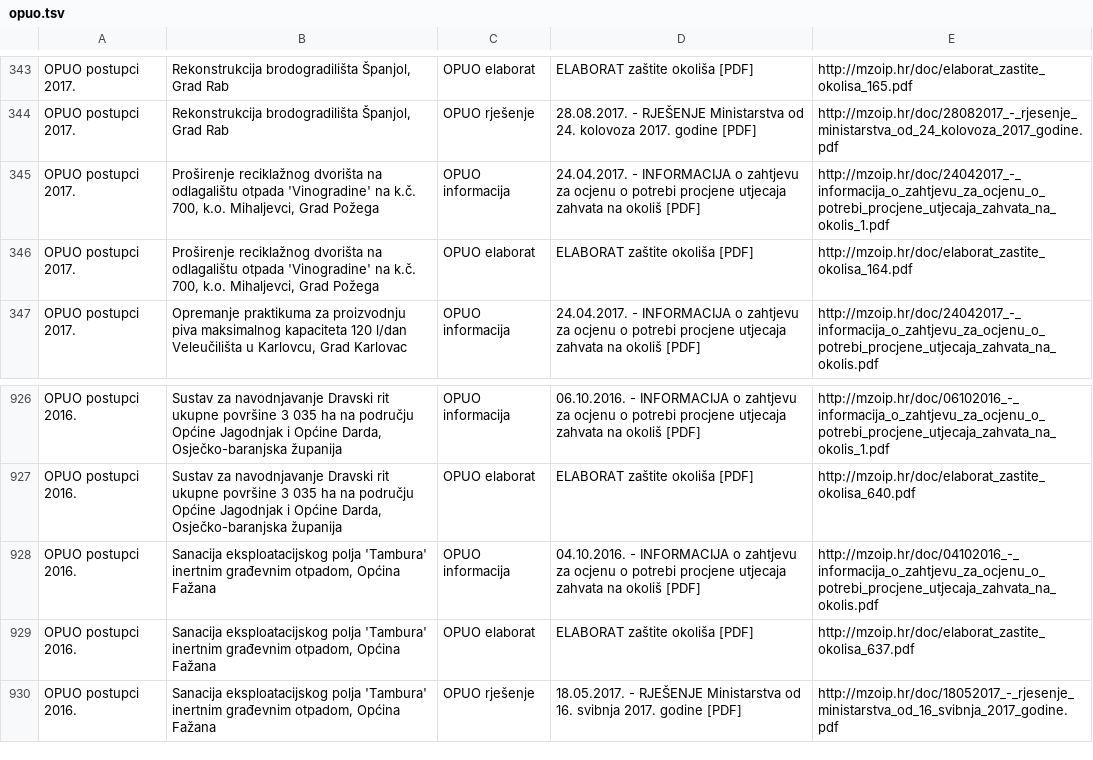
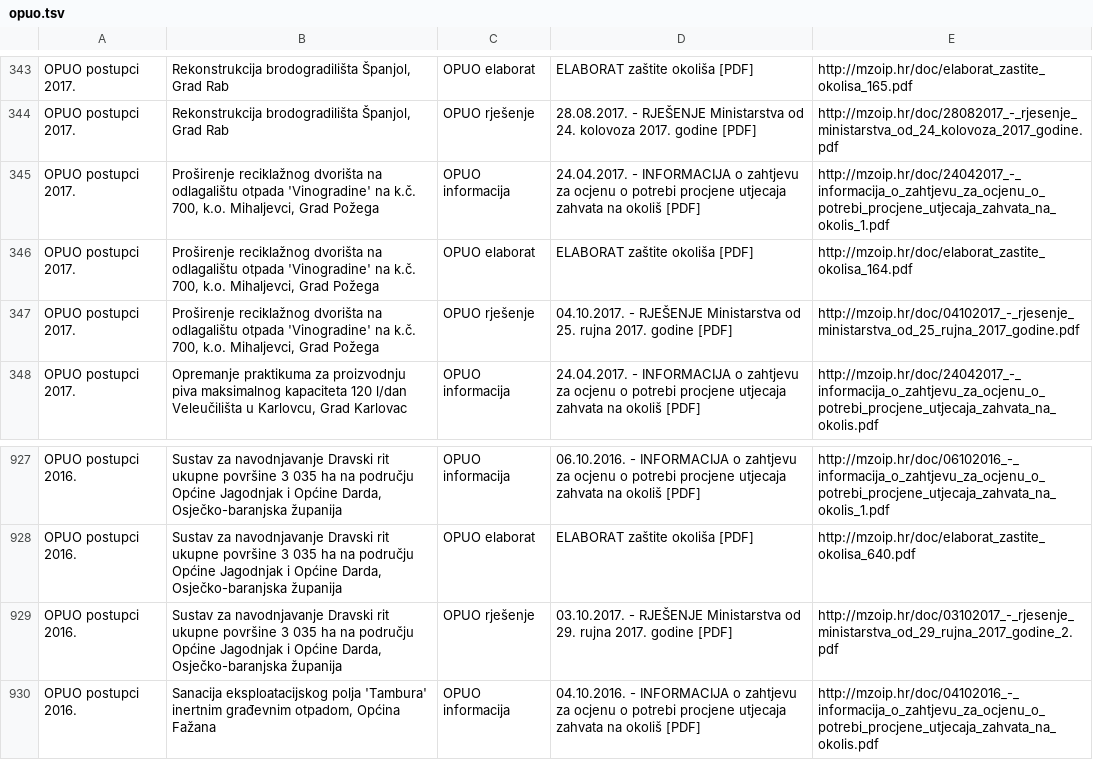
Before and after one commit to udruga-biom/puo-arhiva, a TSV file: opuo.tsv, drawn as a sheet; only a part is shown, gaps mark what is left out; the shorter side is filled out with more unchanged rows; the diff names each change by its address in the sheet, - before the commit and + after, or states it on an @@ line.

```diff
--- a/opuo.tsv
+++ b/opuo.tsv
+row 347: OPUO postupci 2017. | Proširenje reciklažnog dvorišta na odlagalištu otpada 'Vinogradine' na k.č. 700, k.o. Mihaljevci, Grad Požega | OPUO rješenje | 04.10.2017. - RJEŠENJE Ministarstva od 25. rujna 2017. godine [PDF] | http://mzoip.hr/doc/04102017_-_rjesenje_ministarstva_od_25_rujna_2017_godine.pdf
+row 929: OPUO postupci 2016. | Sustav za navodnjavanje Dravski rit ukupne površine 3 035 ha na području Općine Jagodnjak i Općine Darda, Osječko-baranjska županija | OPUO rješenje | 03.10.2017. - RJEŠENJE Ministarstva od 29. rujna 2017. godine [PDF] | http://mzoip.hr/doc/03102017_-_rjesenje_ministarstva_od_29_rujna_2017_godine_2.pdf
```
Also changed, not shown: puo.tsv.
